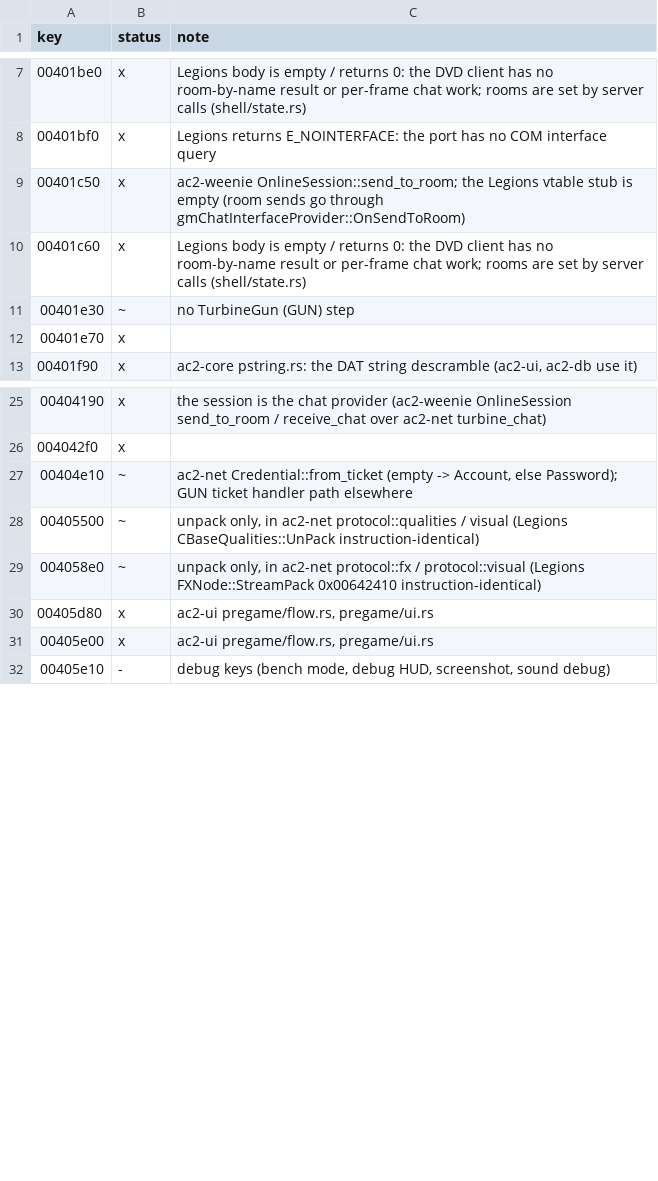
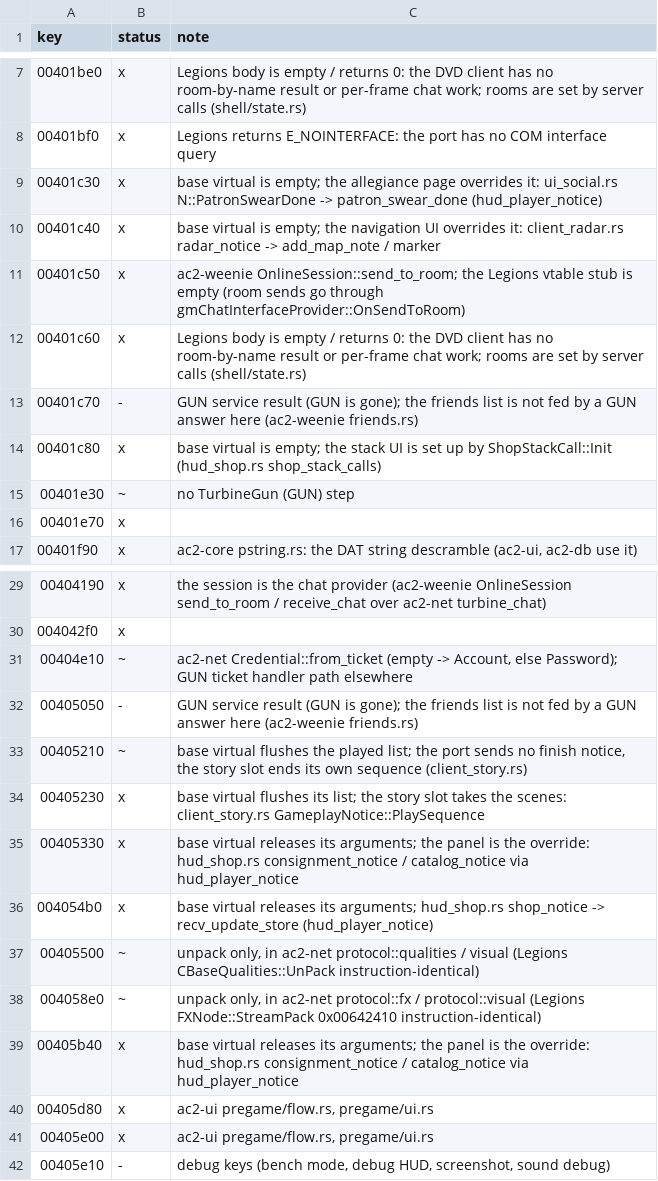
Before and after one commit to CrimsonMage/AC2_Rusted, a TSV file: docs/retail-catalog/marks.tsv, drawn as a sheet; only a part is shown, gaps mark what is left out; the diff names each change by its address in the sheet, - before the commit and + after, or states it on an @@ line.

Commit message:
docs/retail-catalog: gmNoticeHandler forwarders verified to their panels
The admin base virtuals are empty or release their arguments; each panel overrides
them and the port delivers the notice there (radar markers, patron, stack, story
sequence, store, consignment, catalog). GUN results are skipped.

```diff
--- a/docs/retail-catalog/marks.tsv
+++ b/docs/retail-catalog/marks.tsv
+row 9: 00401c30 | x | base virtual is empty; the allegiance page overrides it: ui_social.rs N::PatronSwearDone -> patron_swear_done (hud_player_notice)
+row 10: 00401c40 | x | base virtual is empty; the navigation UI overrides it: client_radar.rs radar_notice -> add_map_note / marker
+row 13: 00401c70 | - | GUN service result (GUN is gone); the friends list is not fed by a GUN answer here (ac2-weenie friends.rs)
+row 14: 00401c80 | x | base virtual is empty; the stack UI is set up by ShopStackCall::Init (hud_shop.rs shop_stack_calls)
+row 32: 00405050 | - | GUN service result (GUN is gone); the friends list is not fed by a GUN answer here (ac2-weenie friends.rs)
+row 33: 00405210 | ~ | base virtual flushes the played list; the port sends no finish notice, the story slot ends its own sequence (client_story.rs)
+row 34: 00405230 | x | base virtual flushes its list; the story slot takes the scenes: client_story.rs GameplayNotice::PlaySequence
+row 35: 00405330 | x | base virtual releases its arguments; the panel is the override: hud_shop.rs consignment_notice / catalog_notice via hud_player_notice
+row 36: 004054b0 | x | base virtual releases its arguments; hud_shop.rs shop_notice -> recv_update_store (hud_player_notice)
+row 39: 00405b40 | x | base virtual releases its arguments; the panel is the override: hud_shop.rs consignment_notice / catalog_notice via hud_player_notice
```
Also changed, not shown: 2 other files.
